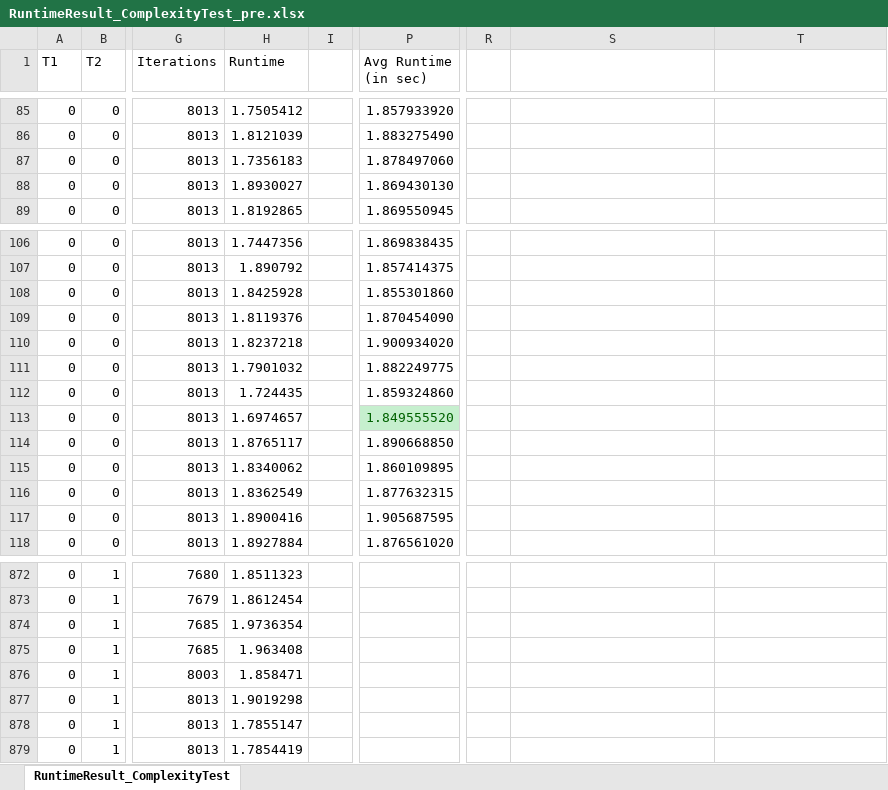
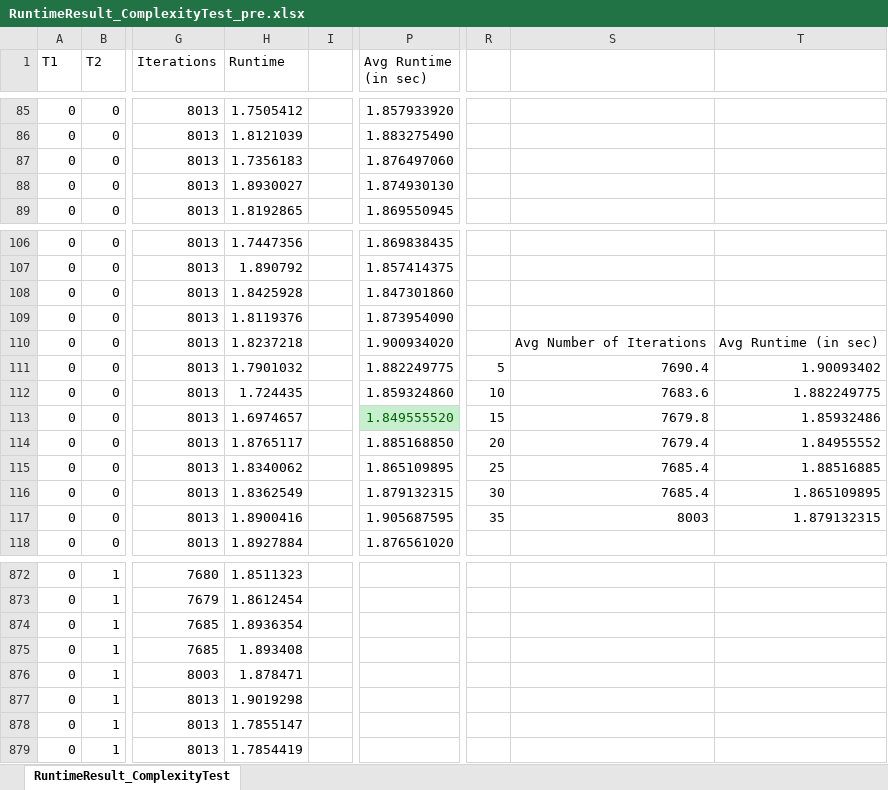
Before and after one commit to CedricKollenberg/MastersThesis, an Excel workbook: Data/Results/RuntimeResult_ComplexityTest_pre.xlsx, sheet RuntimeResult_ComplexityTest, drawn as a sheet; only a part is shown, gaps mark what is left out; values as stored, in another font and other column widths than the file's, no borders; charts and pictures not drawn; the diff covers the shown part only; the diff names each change by its address in the sheet, - before the commit and + after, or states it on an @@ line.

Commit message:
Update complete, complexity, multi iteration and variable depth test

```diff
--- a/Data/Results/RuntimeResult_ComplexityTest_pre.xlsx (sheet RuntimeResult_ComplexityTest)
+++ b/Data/Results/RuntimeResult_ComplexityTest_pre.xlsx (sheet RuntimeResult_ComplexityTest)
-P87 (Avg Runtime (in sec)): 1.878497060
+P87 (Avg Runtime (in sec)): 1.876497060
-P88 (Avg Runtime (in sec)): 1.869430130
+P88 (Avg Runtime (in sec)): 1.874930130
-P108 (Avg Runtime (in sec)): 1.855301860
+P108 (Avg Runtime (in sec)): 1.847301860
-P109 (Avg Runtime (in sec)): 1.870454090
+P109 (Avg Runtime (in sec)): 1.873954090
-S110: (empty)
+S110: Avg Number of Iterations
-T110: (empty)
+T110: Avg Runtime (in sec)
-R111: (empty)
+R111: 5
-S111: (empty)
+S111: 7690.4
-T111: (empty)
+T111: 1.90093402
-R112: (empty)
+R112: 10
-S112: (empty)
+S112: 7683.6
-T112: (empty)
+T112: 1.882249775
-R113: (empty)
+R113: 15
-S113: (empty)
+S113: 7679.8
-T113: (empty)
+T113: 1.85932486
-P114 (Avg Runtime (in sec)): 1.890668850
+P114 (Avg Runtime (in sec)): 1.885168850
-R114: (empty)
+R114: 20
-S114: (empty)
+S114: 7679.4
-T114: (empty)
+T114: 1.84955552
-P115 (Avg Runtime (in sec)): 1.860109895
+P115 (Avg Runtime (in sec)): 1.865109895
-R115: (empty)
+R115: 25
-S115:S116: (empty)
+S115:S116: 7685.4
-T115: (empty)
+T115: 1.88516885
-P116 (Avg Runtime (in sec)): 1.877632315
+P116 (Avg Runtime (in sec)): 1.879132315
-R116: (empty)
+R116: 30
-T116: (empty)
+T116: 1.865109895
-R117: (empty)
+R117: 35
-S117: (empty)
+S117: 8003
-T117: (empty)
+T117: 1.879132315
-H874 (Runtime): 1.9736354
+H874 (Runtime): 1.8936354
-H875 (Runtime): 1.963408
+H875 (Runtime): 1.893408
-H876 (Runtime): 1.858471
+H876 (Runtime): 1.878471
```
Also changed, not shown: 102 edited cells elsewhere in this sheet, charts or pictures, Data/Results/RuntimeResult_AbortTest.xlsx, Data/Results/RuntimeResult_CompleteTest.xlsx, 9 other files.
